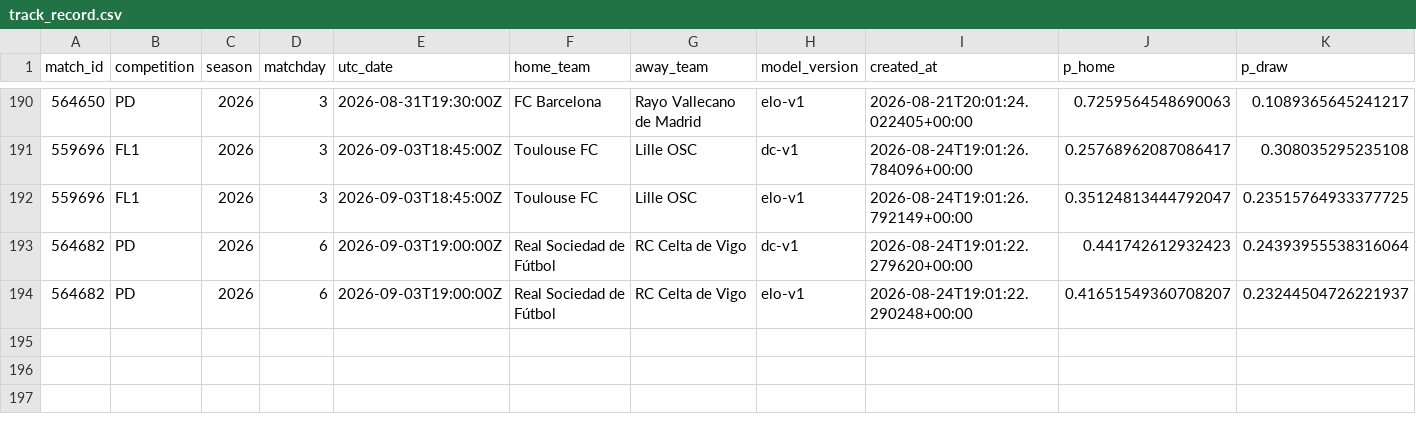
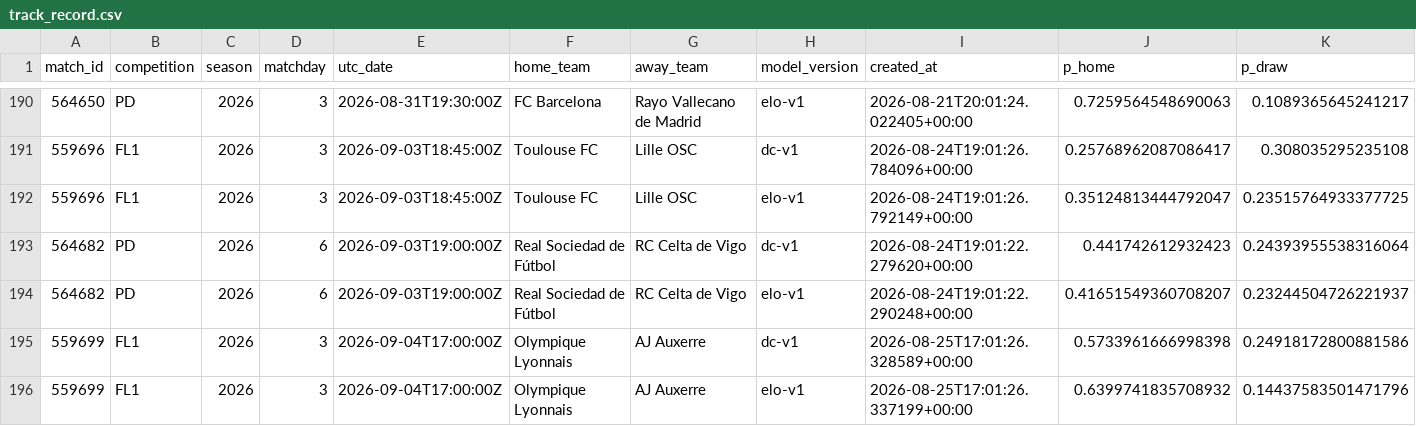
Before and after one commit to isaacruedabiota/FOOTBALL-PREDICTOR, a CSV file: track_record/track_record.csv, drawn as a sheet; only a part is shown, gaps mark what is left out; rows hold the shown columns only; the diff names each change by its address in the sheet, - before the commit and + after, or states it on an @@ line.

```diff
--- a/track_record/track_record.csv
+++ b/track_record/track_record.csv
+row 195: 559699 | FL1 | 2026 | 3 | 2026-09-04T17:00:00Z | Olympique Lyonnais | AJ Auxerre | dc-v1 | 2026-08-25T17:01:26.328589+00:00 | 0.5733961666998398 | 0.24918172800881586
+row 196: 559699 | FL1 | 2026 | 3 | 2026-09-04T17:00:00Z | Olympique Lyonnais | AJ Auxerre | elo-v1 | 2026-08-25T17:01:26.337199+00:00 | 0.6399741835708932 | 0.14437583501471796
```
Also changed, not shown: 1 other file.
